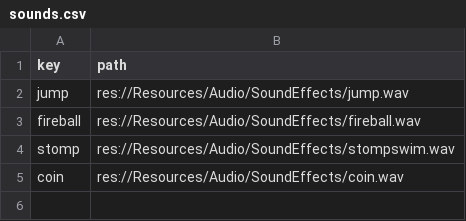
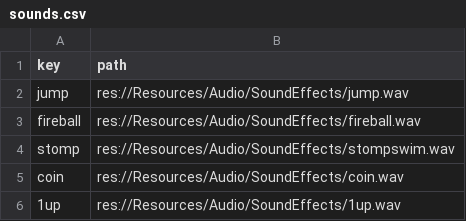
Before and after one commit to DVectors/Super-Mario-Bros-Godot, a CSV file: Resources/CSVs/sounds.csv, drawn as a sheet; the diff names each change by its address in the sheet, - before the commit and + after, or states it on an @@ line.

```diff
--- a/Resources/CSVs/sounds.csv
+++ b/Resources/CSVs/sounds.csv
+row 6: 1up | res://Resources/Audio/SoundEffects/1up.wav
```
Also changed, not shown: 7 other files.
